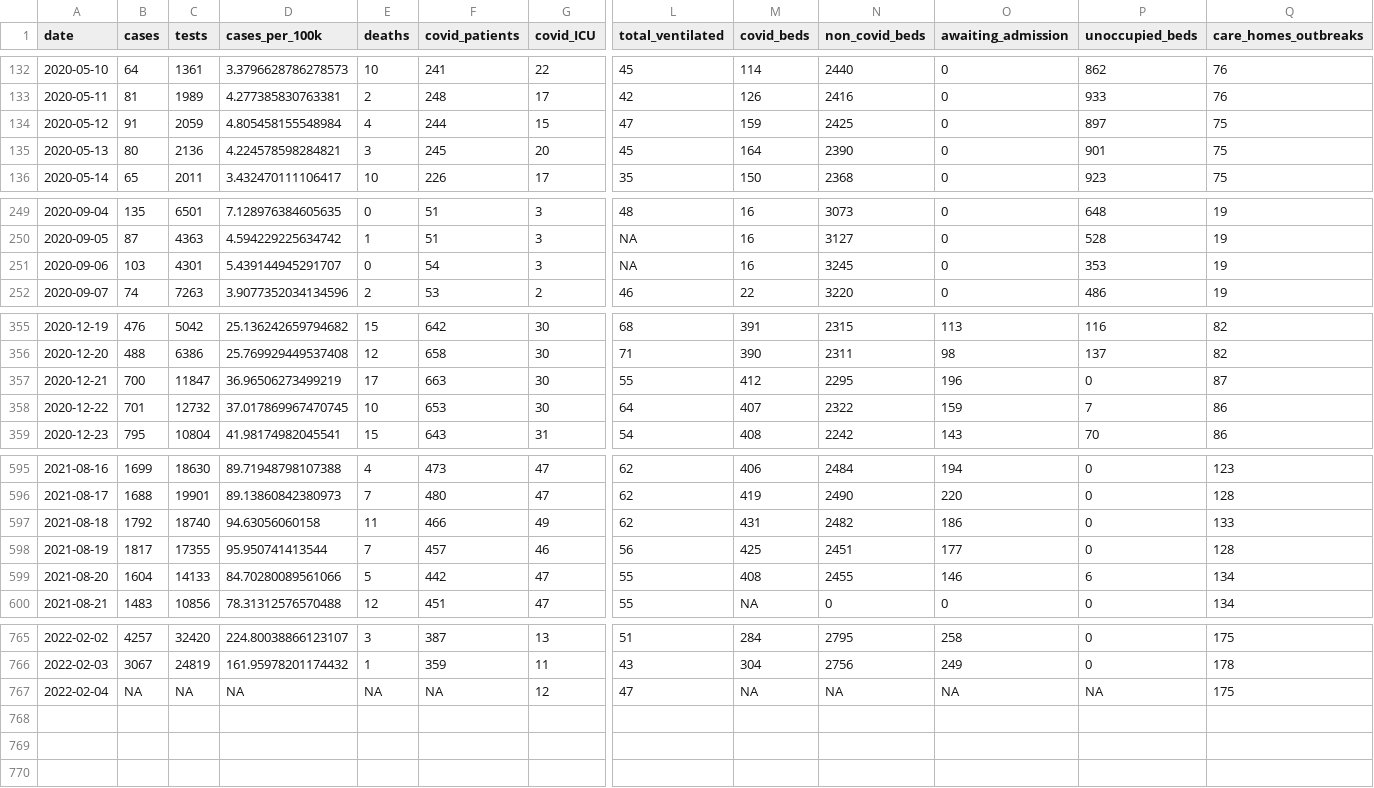
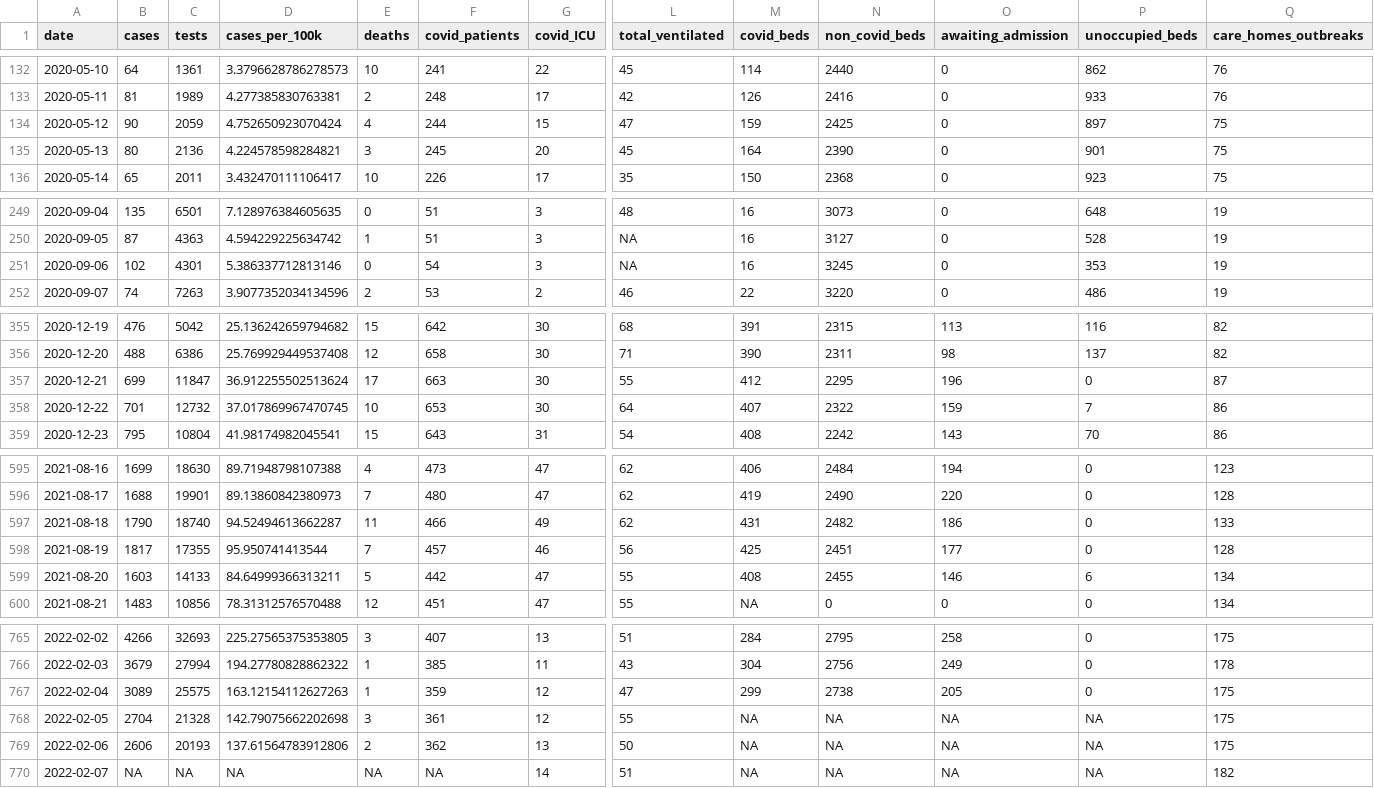
Before and after one commit to obrienjoey/covid19northernireland, a CSV file: data/ni_covid_national.csv, drawn as a sheet; only a part is shown, gaps mark what is left out; rows hold the shown columns only; the diff covers the shown part only; the diff names each change by its address in the sheet, - before the commit and + after, or states it on an @@ line.

```diff
--- a/data/ni_covid_national.csv
+++ b/data/ni_covid_national.csv
-B134 (cases): 91
+B134 (cases): 90
-D134 (cases_per_100k): 4.805458155548984
+D134 (cases_per_100k): 4.752650923070424
-B251 (cases): 103
+B251 (cases): 102
-D251 (cases_per_100k): 5.439144945291707
+D251 (cases_per_100k): 5.386337712813146
-B357 (cases): 700
+B357 (cases): 699
-D357 (cases_per_100k): 36.96506273499219
+D357 (cases_per_100k): 36.912255502513624
-B597 (cases): 1792
+B597 (cases): 1790
-D597 (cases_per_100k): 94.63056060158
+D597 (cases_per_100k): 94.52494613662287
-B599 (cases): 1604
+B599 (cases): 1603
-D599 (cases_per_100k): 84.70280089561066
+D599 (cases_per_100k): 84.64999366313211
-B765 (cases): 4257
+B765 (cases): 4266
-C765 (tests): 32420
+C765 (tests): 32693
-D765 (cases_per_100k): 224.80038866123107
+D765 (cases_per_100k): 225.27565375353805
-F765 (covid_patients): 387
+F765 (covid_patients): 407
-B766 (cases): 3067
+B766 (cases): 3679
-C766 (tests): 24819
+C766 (tests): 27994
-D766 (cases_per_100k): 161.95978201174432
+D766 (cases_per_100k): 194.27780828862322
-F766 (covid_patients): 359
+F766 (covid_patients): 385
-B767 (cases): NA
+B767 (cases): 3089
-C767 (tests): NA
+C767 (tests): 25575
-D767 (cases_per_100k): NA
+D767 (cases_per_100k): 163.12154112627263
-E767 (deaths): NA
+E767 (deaths): 1
-F767 (covid_patients): NA
+F767 (covid_patients): 359
-M767 (covid_beds): NA
+M767 (covid_beds): 299
-N767 (non_covid_beds): NA
+N767 (non_covid_beds): 2738
-O767 (awaiting_admission): NA
+O767 (awaiting_admission): 205
-P767 (unoccupied_beds): NA
+P767 (unoccupied_beds): 0
+row 768: 2022-02-05 | 2704 | 21328 | 142.79075662202698 | 3 | 361 | 12 | 55 | NA | NA | NA | NA | 175
+row 769: 2022-02-06 | 2606 | 20193 | 137.61564783912806 | 2 | 362 | 13 | 50 | NA | NA | NA | NA | 175
+row 770: 2022-02-07 | NA | NA | NA | NA | NA | 14 | 51 | NA | NA | NA | NA | 182
```
Also changed, not shown: 80 edited cells elsewhere in this file, data/ni_covid_local.csv, 1 other file.
